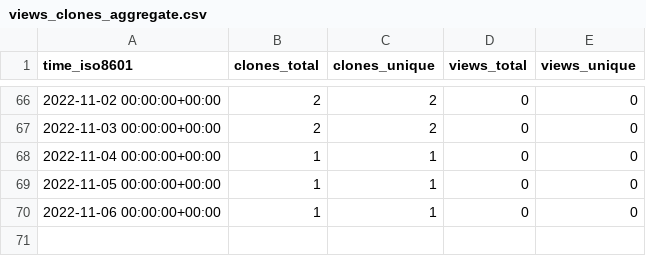
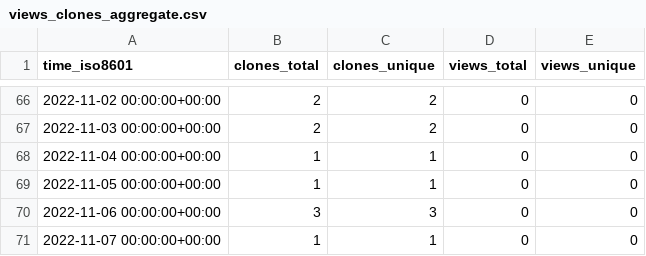
Before and after one commit to qzc438/academic-kickstart, a CSV file: qzc438/academic-kickstart/ghrs-data/views_clones_aggregate.csv, drawn as a sheet; only a part is shown, gaps mark what is left out.

```diff
--- a/qzc438/academic-kickstart/ghrs-data/views_clones_aggregate.csv
+++ b/qzc438/academic-kickstart/ghrs-data/views_clones_aggregate.csv
@@ -69,2 +69,3 @@ time_iso8601,clones_total,clones_unique,views_total,views_unique
 2022-11-05 00:00:00+00:00,1,1,0,0
-2022-11-06 00:00:00+00:00,1,1,0,0
+2022-11-06 00:00:00+00:00,3,3,0,0
+2022-11-07 00:00:00+00:00,1,1,0,0
```
Also changed, not shown: 1 other file.
